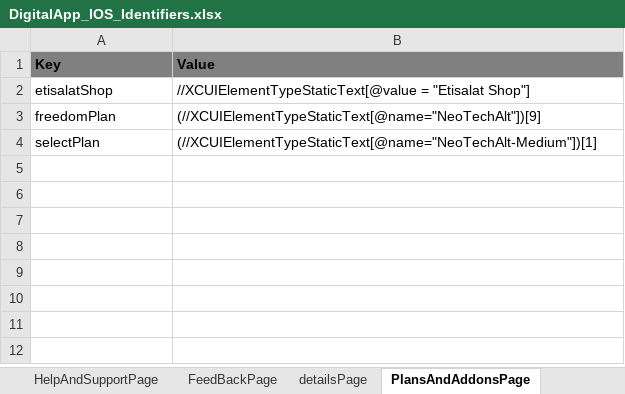
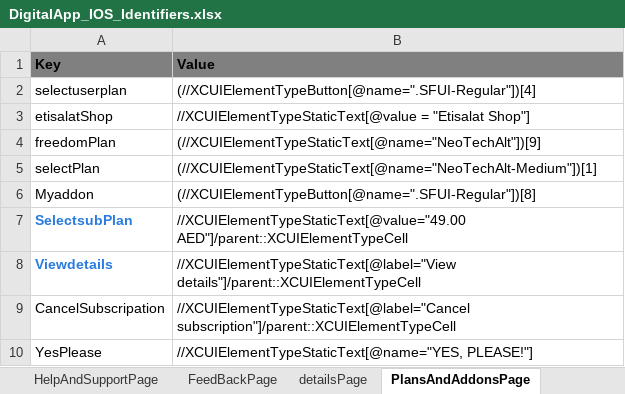
Before and after one commit to slkhiautomation/Etisalat_DigiApp_Automation, an Excel workbook: Selenium-Scripts/src/DigitalApp_IOS_Identifiers.xlsx, sheet PlansAndAddonsPage, drawn as a sheet; values as stored, in another font and other column widths than the file's, no borders; the diff names each change by its address in the sheet, - before the commit and + after, or states it on an @@ line.

```diff
--- a/Selenium-Scripts/src/DigitalApp_IOS_Identifiers.xlsx (sheet PlansAndAddonsPage)
+++ b/Selenium-Scripts/src/DigitalApp_IOS_Identifiers.xlsx (sheet PlansAndAddonsPage)
+row 2: selectuserplan | (//XCUIElementTypeButton[@name=".SFUI-Regular"])[4]
+row 6: Myaddon | (//XCUIElementTypeButton[@name=".SFUI-Regular"])[8]
+row 7: SelectsubPlan | //XCUIElementTypeStaticText[@value="49.00 AED"]/parent::XCUIElementTypeCell
+row 8: Viewdetails | //XCUIElementTypeStaticText[@label="View details"]/parent::XCUIElementTypeCell
+row 9: CancelSubscripation | //XCUIElementTypeStaticText[@label="Cancel subscription"]/parent::XCUIElementTypeCell
+row 10: YesPlease | //XCUIElementTypeStaticText[@name="YES, PLEASE!"]
```
Also changed, not shown: sheet HomeMovePage, sheet HomePage, sheet detailsPage, other sheet tabs, Selenium-Scripts/src/DigitalApp.xlsx, 32 other files.
